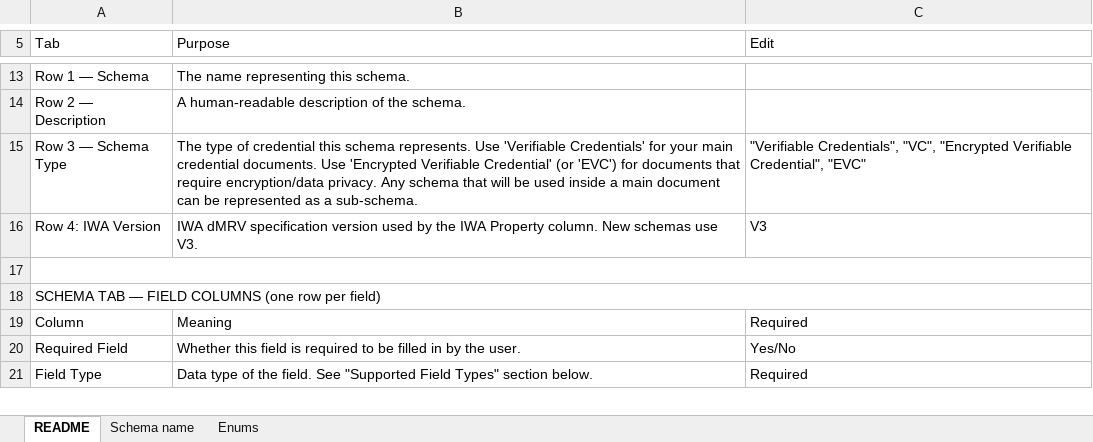
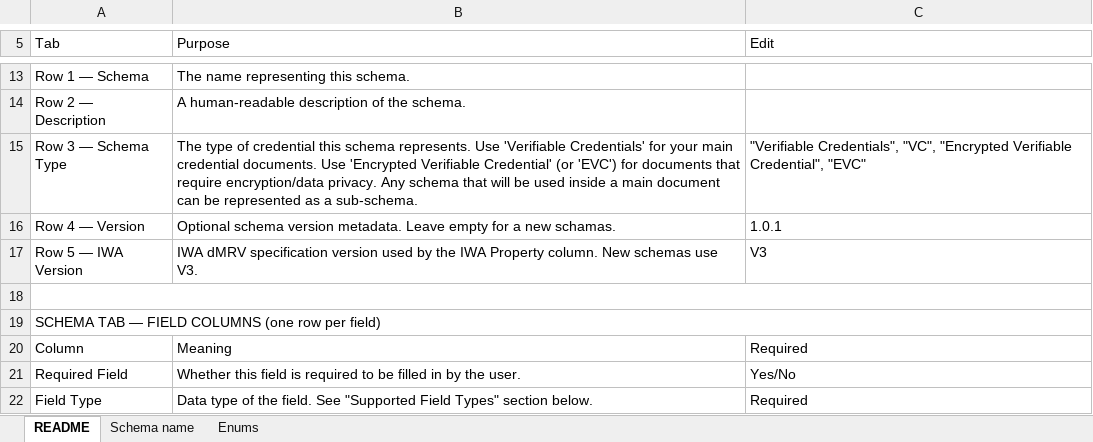
Before and after one commit to hashgraph/guardian, an Excel workbook: guardian-service/artifacts/template.xlsx, sheet README, drawn as a sheet; only a part is shown, gaps mark what is left out; values as stored, in another font and other column widths than the file's, no cell formats; charts and pictures not drawn; addresses are those after the commit; the diff names each change by its address in the sheet, - before the commit and + after, or states it on an @@ line.

Commit message:
fix: 7036 Preserve schema version during Excel schema replace
* fix: preserve schema references during Excel replace and prevent generating blocks if replacing
* fix: export/import schema version in Excel
* fix: reset version for newly created draft schemas
* docs: update template.xlsx
* fix: schema tests
* feat: trim and validate schema version on import
* feat: change new schema version logic
* feat: change new schema version logic for copySchemaAsync
* Update guardian-service/src/xlsx/xlsx-to-json.ts
---------
Signed-off-by: Dariy Miseldzhani <dariy.miseldzhani@hashgraph.com>
Co-authored-by: Alex Piatakov <alex.piatakov@hashgraph.com>

```diff
--- a/guardian-service/artifacts/template.xlsx (sheet README)
+++ b/guardian-service/artifacts/template.xlsx (sheet README)
+row 16: Row 4 — Version | Optional schema version metadata. Leave empty for a new schamas. | 1.0.1
-A17 (Tab): Row 4: IWA Version
+A17 (Tab): Row 5 — IWA Version
```
Also changed, not shown: sheet Schema name, cell formats, charts or pictures, 10 other files.
